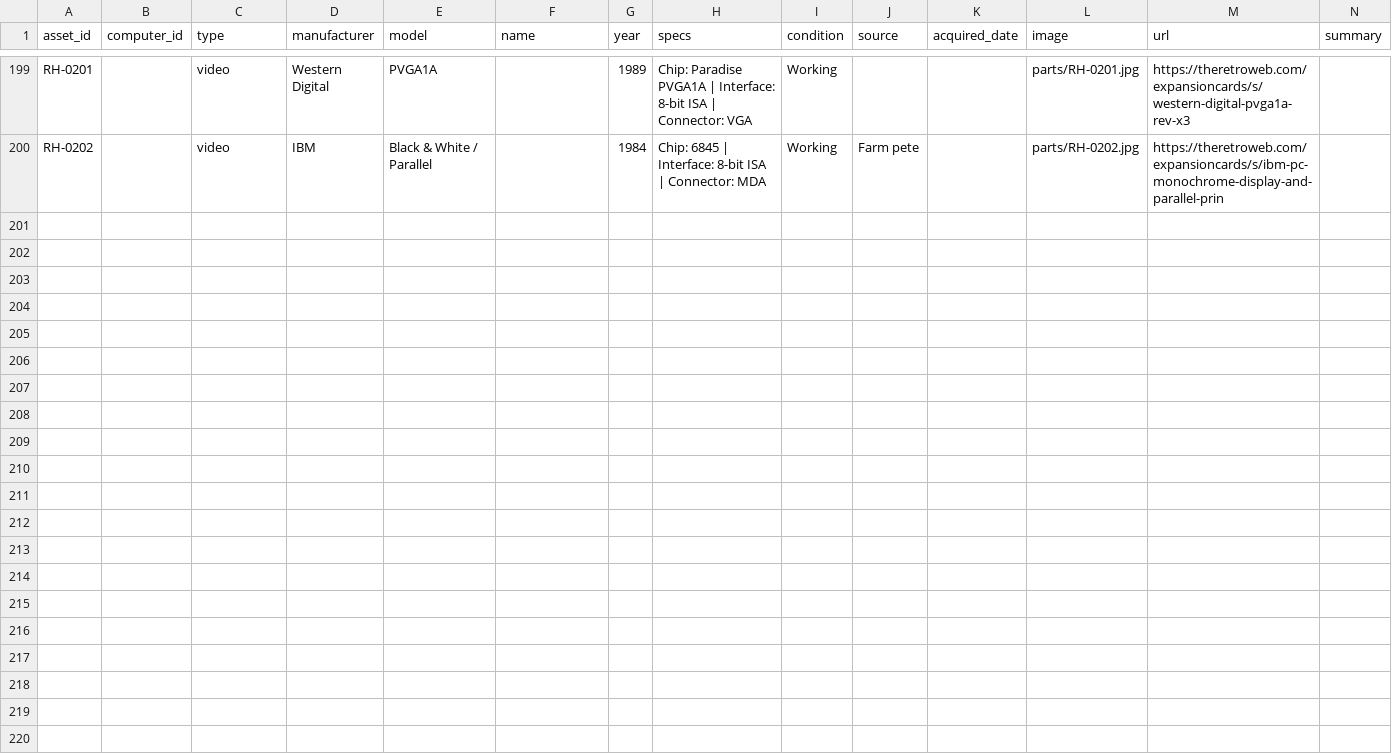
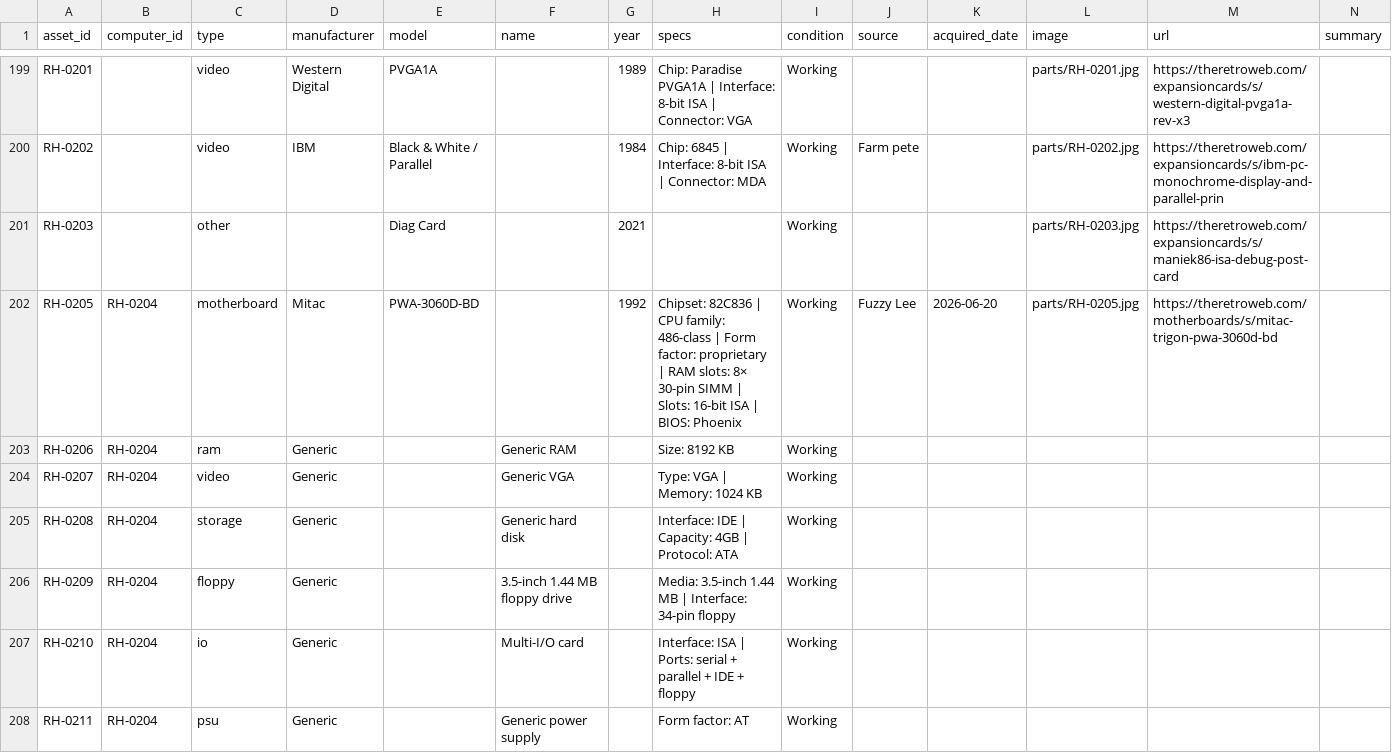
Before and after one commit to hmerrett/retro-hardware-database, a CSV file: data/parts.csv, drawn as a sheet; only a part is shown, gaps mark what is left out; rows hold the shown columns only; the diff names each change by its address in the sheet, - before the commit and + after, or states it on an @@ line.

```diff
--- a/data/parts.csv
+++ b/data/parts.csv
+row 201: RH-0203 |  | other |  | Diag Card |  | 2021 |  | Working |  |  | parts/RH-0203.jpg | https://theretroweb.com/expansioncards/s/maniek86-isa-debug-post-card
+row 202: RH-0205 | RH-0204 | motherboard | Mitac | PWA-3060D-BD |  | 1992 | Chipset: 82C836 | CPU family: 486-class | Form factor: proprietary | RAM slots: 8× 30-pin SIMM | Slots: 16-bit ISA | BIOS: Phoenix | Working | Fuzzy Lee | 2026-06-20 | parts/RH-0205.jpg | https://theretroweb.com/motherboards/s/mitac-trigon-pwa-3060d-bd
+row 203: RH-0206 | RH-0204 | ram | Generic |  | Generic RAM |  | Size: 8192 KB | Working
+row 204: RH-0207 | RH-0204 | video | Generic |  | Generic VGA |  | Type: VGA | Memory: 1024 KB | Working
+row 205: RH-0208 | RH-0204 | storage | Generic |  | Generic hard disk |  | Interface: IDE | Capacity: 4GB | Protocol: ATA | Working
+row 206: RH-0209 | RH-0204 | floppy | Generic |  | 3.5-inch 1.44 MB floppy drive |  | Media: 3.5-inch 1.44 MB | Interface: 34-pin floppy | Working
+row 207: RH-0210 | RH-0204 | io | Generic |  | Multi-I/O card |  | Interface: ISA | Ports: serial + parallel + IDE + floppy | Working
+row 208: RH-0211 | RH-0204 | psu | Generic |  | Generic power supply |  | Form factor: AT | Working
```
Also changed, not shown: data/computers.csv, 10 other files.
